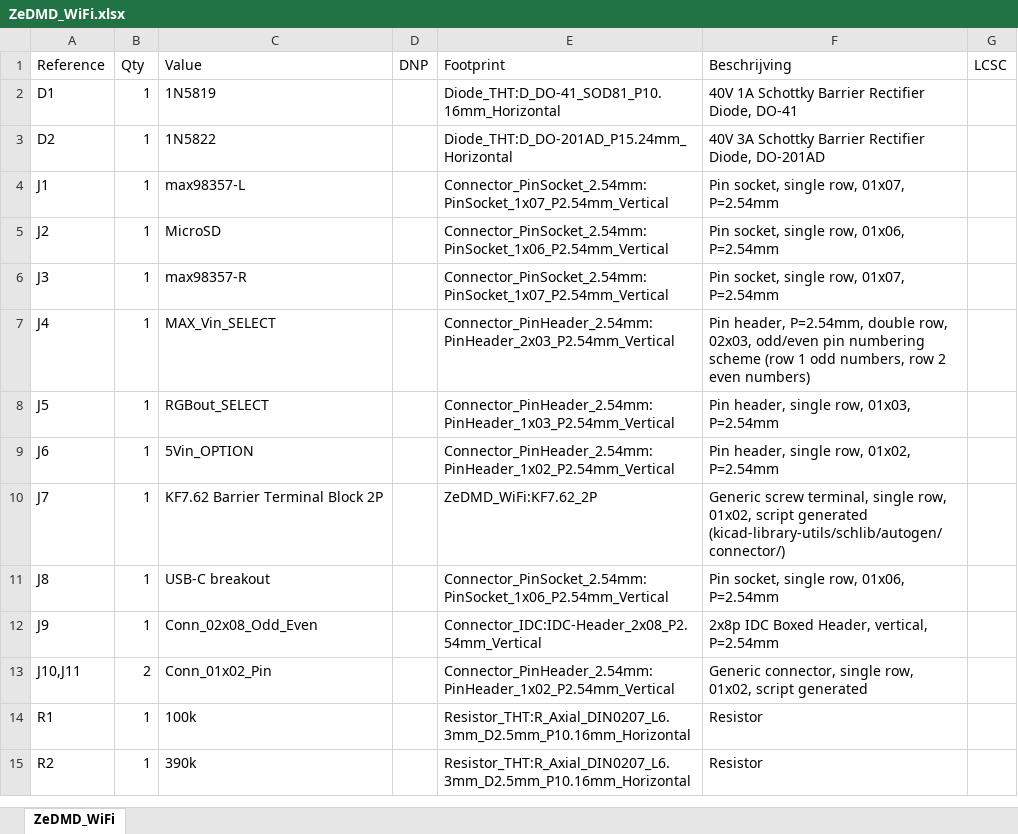
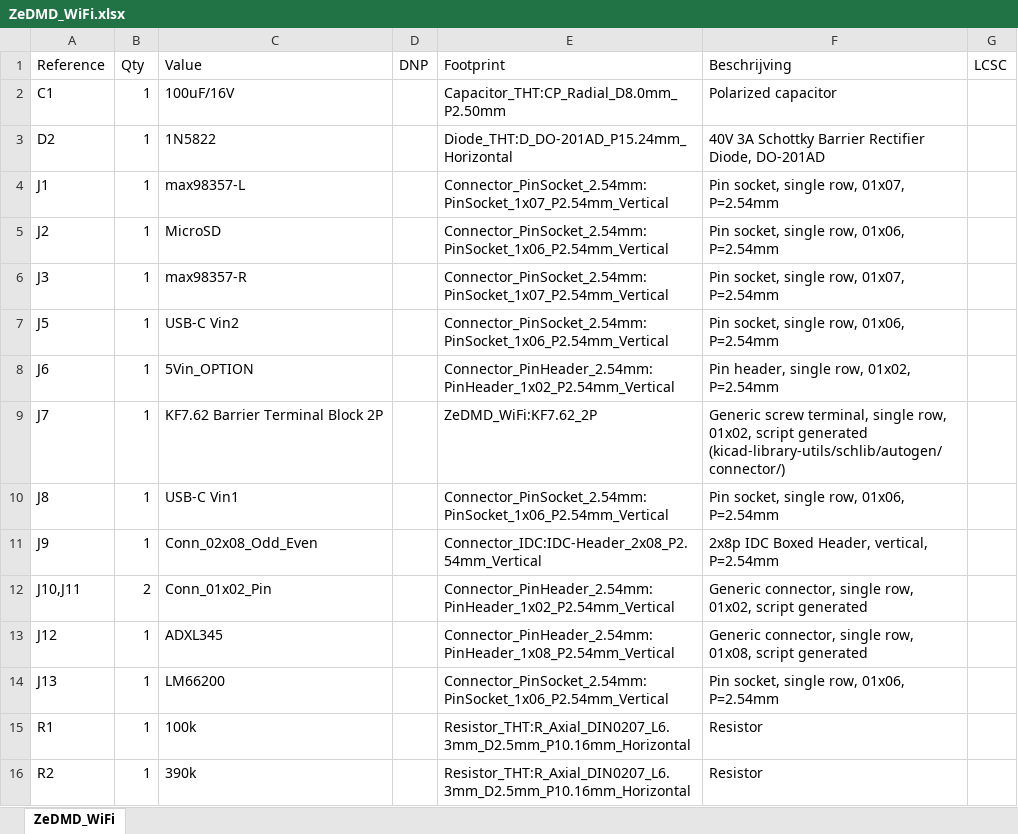
Before and after one commit to elabree/ZeDMD-5.1.8-WIFI-128x32, an Excel workbook: KiCad/ZeDMD_WiFi/docs/ZeDMD_WiFi.xlsx, sheet ZeDMD_WiFi, drawn as a sheet; only a part is shown; values as stored, in another font and other column widths than the file's, no borders; table styles not drawn; removed rows and columns are numbered as before the commit, all else as after; the diff names each change by its address in the sheet, - before the commit and + after, or states it on an @@ line.

```diff
--- a/KiCad/ZeDMD_WiFi/docs/ZeDMD_WiFi.xlsx (sheet ZeDMD_WiFi)
+++ b/KiCad/ZeDMD_WiFi/docs/ZeDMD_WiFi.xlsx (sheet ZeDMD_WiFi)
-row 2: D1 | 1 | 1N5819 |  | Diode_THT:D_DO-41_SOD81_P10.16mm_Horizontal | 40V 1A Schottky Barrier Rectifier Diode, DO-41
+row 2: C1 | 1 | 100uF/16V |  | Capacitor_THT:CP_Radial_D8.0mm_P2.50mm | Polarized capacitor
-row 7: J4 | 1 | MAX_Vin_SELECT |  | Connector_PinHeader_2.54mm:PinHeader_2x03_P2.54mm_Vertical | Pin header, P=2.54mm, double row, 02x03, odd/even pin numbering scheme (row 1 odd numbers, row 2 even numbers)
-C7 (Value): RGBout_SELECT
+C7 (Value): USB-C Vin2
-E7 (Footprint): Connector_PinHeader_2.54mm:PinHeader_1x03_P2.54mm_Vertical
+E7 (Footprint): Connector_PinSocket_2.54mm:PinSocket_1x06_P2.54mm_Vertical
-F7 (Beschrijving): Pin header, single row, 01x03, P=2.54mm
+F7 (Beschrijving): Pin socket, single row, 01x06, P=2.54mm
-C10 (Value): USB-C breakout
+C10 (Value): USB-C Vin1
+row 13: J12 | 1 | ADXL345 |  | Connector_PinHeader_2.54mm:PinHeader_1x08_P2.54mm_Vertical | Generic connector, single row, 01x08, script generated
+row 14: J13 | 1 | LM66200 |  | Connector_PinSocket_2.54mm:PinSocket_1x06_P2.54mm_Vertical | Pin socket, single row, 01x06, P=2.54mm
```
Also changed, not shown: 17 other files.
